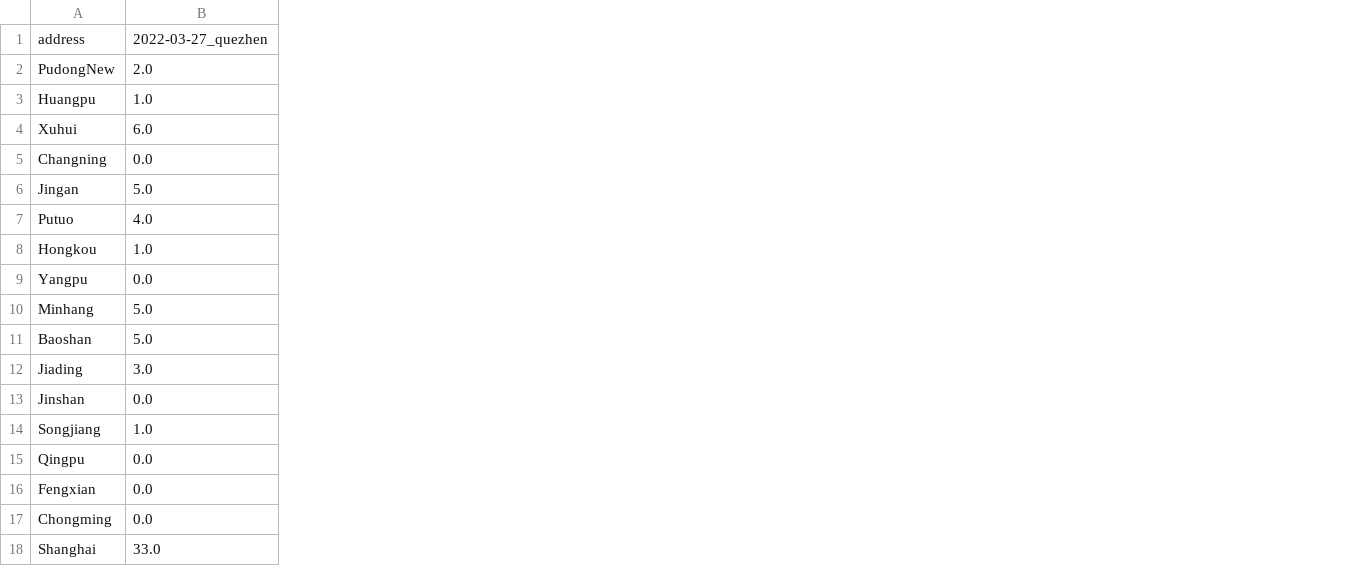
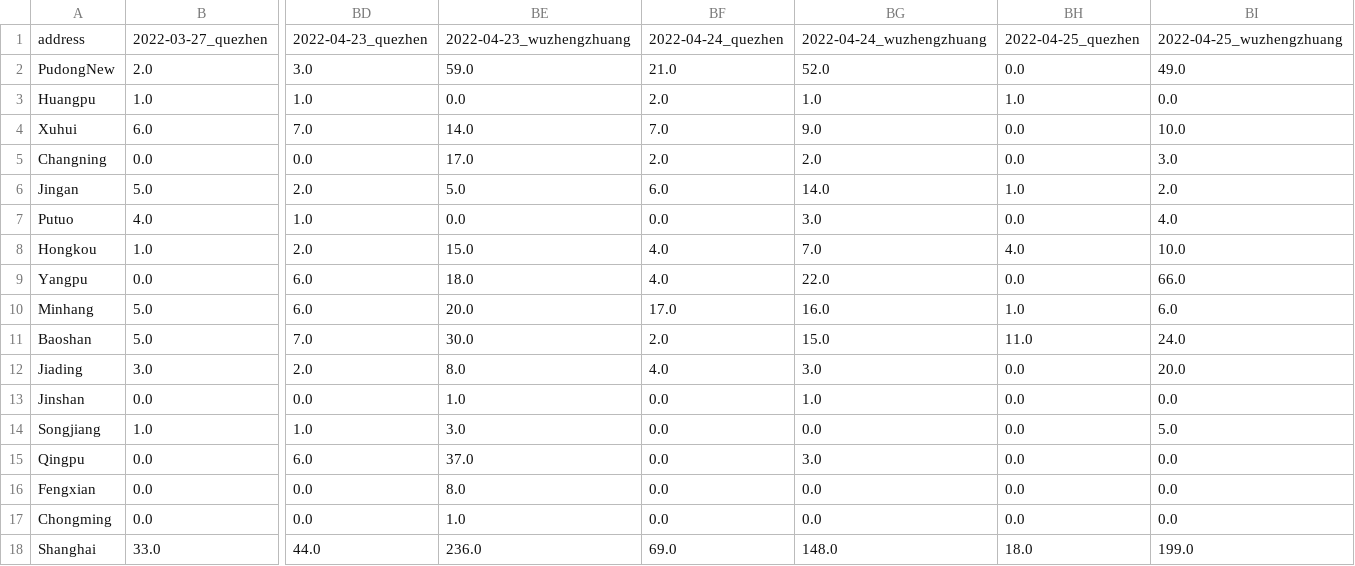
Before and after one commit to Bai-Yu-Lan/SH-COVID19, a CSV file: source/data/CaseInfo_April/shehuimian.csv, drawn as a sheet; only a part is shown, gaps mark what is left out; the diff names each change by its address in the sheet, - before the commit and + after, or states it on an @@ line.

Commit message:
0425 case info update

```diff
--- a/source/data/CaseInfo_April/shehuimian.csv
+++ b/source/data/CaseInfo_April/shehuimian.csv
+column BD, rows 1-18: 2022-04-23_quezhen | 3.0 | 1.0 | 7.0 | 0.0 | 2.0 | 1.0 | 2.0 | 6.0 | 6.0 | 7.0 | 2.0 | 0.0 | 1.0 | 6.0 | 0.0 | 0.0 | 44.0
+column BE, rows 1-18: 2022-04-23_wuzhengzhuang | 59.0 | 0.0 | 14.0 | 17.0 | 5.0 | 0.0 | 15.0 | 18.0 | 20.0 | 30.0 | 8.0 | 1.0 | 3.0 | 37.0 | 8.0 | 1.0 | 236.0
+column BF, rows 1-18: 2022-04-24_quezhen | 21.0 | 2.0 | 7.0 | 2.0 | 6.0 | 0.0 | 4.0 | 4.0 | 17.0 | 2.0 | 4.0 | 0.0 | 0.0 | 0.0 | 0.0 | 0.0 | 69.0
+column BG, rows 1-18: 2022-04-24_wuzhengzhuang | 52.0 | 1.0 | 9.0 | 2.0 | 14.0 | 3.0 | 7.0 | 22.0 | 16.0 | 15.0 | 3.0 | 1.0 | 0.0 | 3.0 | 0.0 | 0.0 | 148.0
+column BH, rows 1-18: 2022-04-25_quezhen | 0.0 | 1.0 | 0.0 | 0.0 | 1.0 | 0.0 | 4.0 | 0.0 | 1.0 | 11.0 | 0.0 | 0.0 | 0.0 | 0.0 | 0.0 | 0.0 | 18.0
+column BI, rows 1-18: 2022-04-25_wuzhengzhuang | 49.0 | 0.0 | 10.0 | 3.0 | 2.0 | 4.0 | 10.0 | 66.0 | 6.0 | 24.0 | 20.0 | 0.0 | 5.0 | 0.0 | 0.0 | 0.0 | 199.0
```
Also changed, not shown: source/data/CaseInfo_April/Shanghai_region_data_T.csv, source/data/CaseInfo_April/yiliao.csv, 3 other files.
